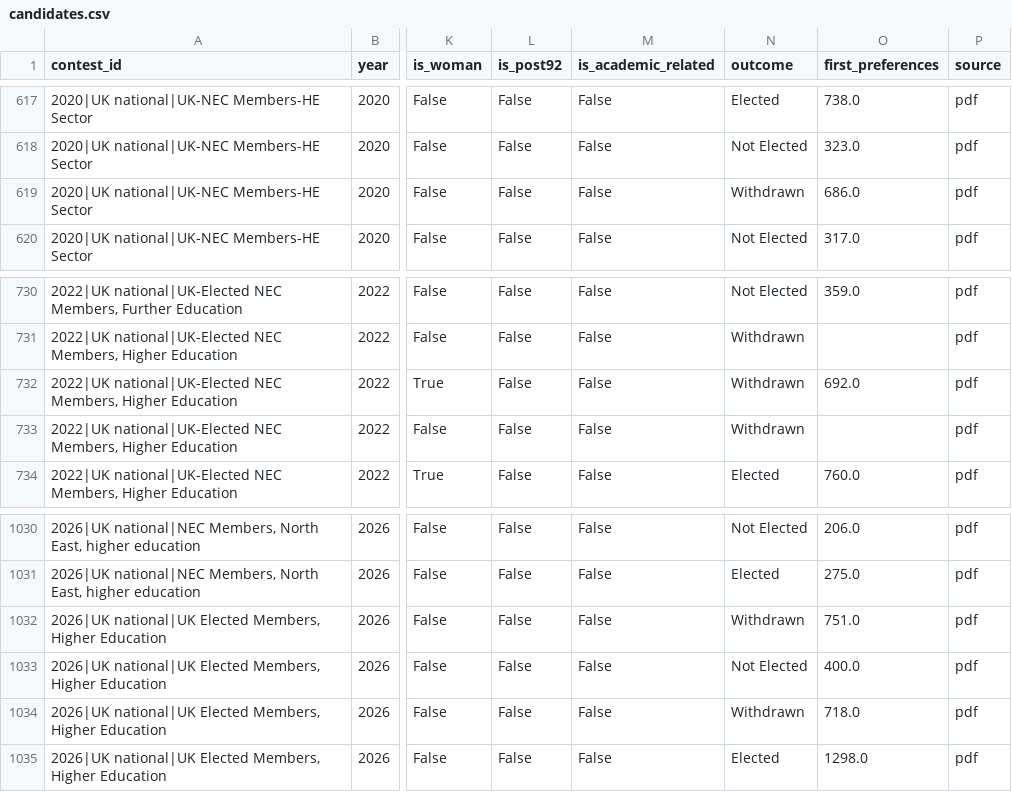
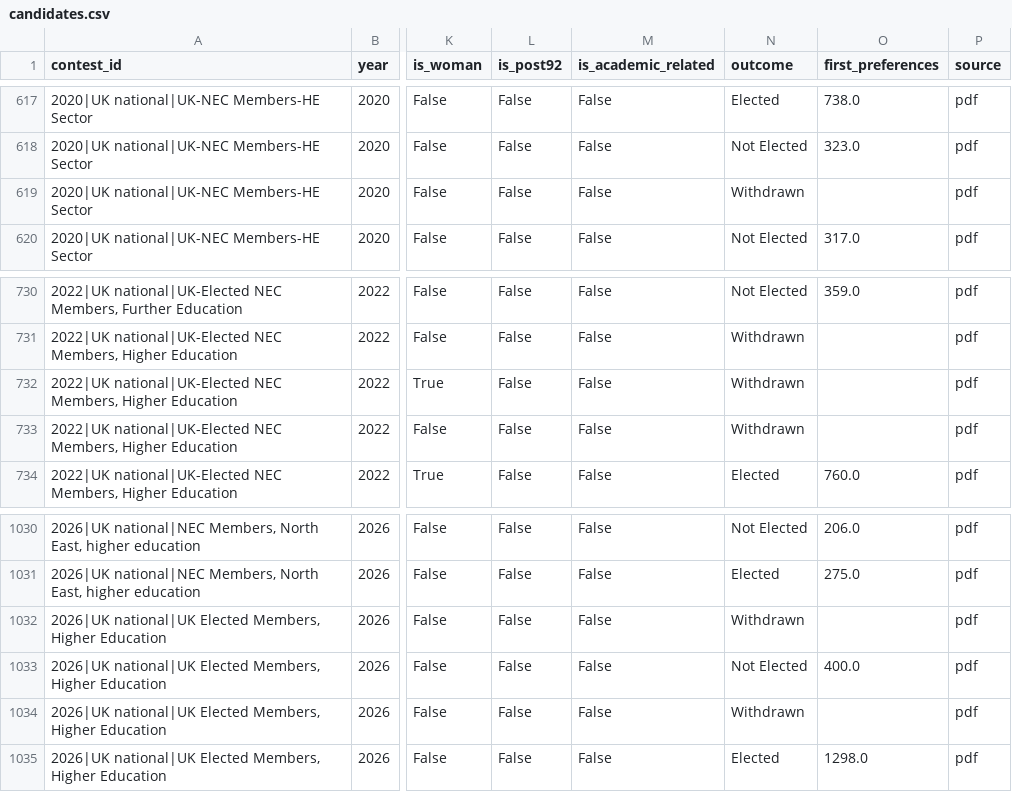
Before and after one commit to bparsia/ucuelections, a CSV file: data/processed/candidates.csv, drawn as a sheet; only a part is shown, gaps mark what is left out; the diff names each change by its address in the sheet, - before the commit and + after, or states it on an @@ line.

```diff
--- a/data/processed/candidates.csv
+++ b/data/processed/candidates.csv
-O619 (first_preferences): 686.0
+O619 (first_preferences): (empty)
-O732 (first_preferences): 692.0
+O732 (first_preferences): (empty)
-O1032 (first_preferences): 751.0
+O1032 (first_preferences): (empty)
-O1034 (first_preferences): 718.0
+O1034 (first_preferences): (empty)
```
Also changed, not shown: 1 other file.
